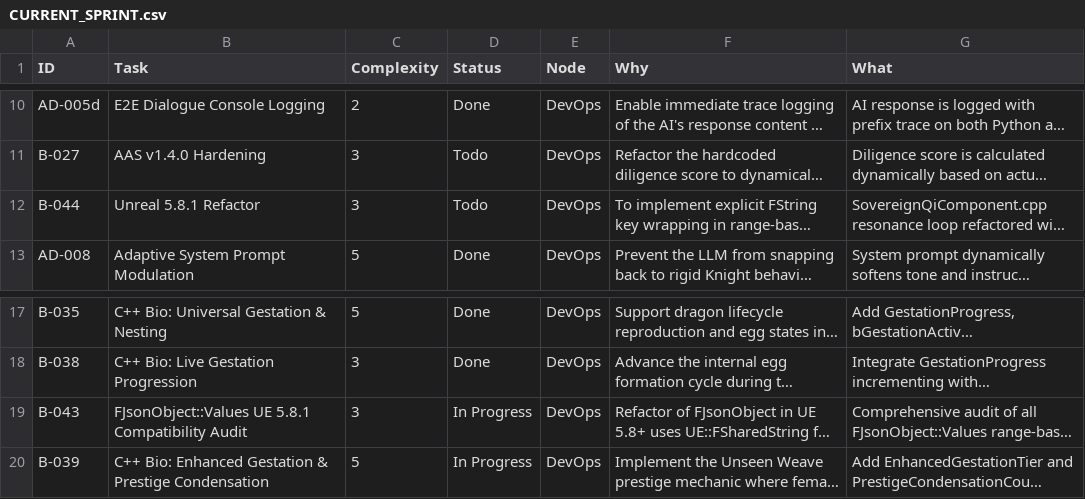
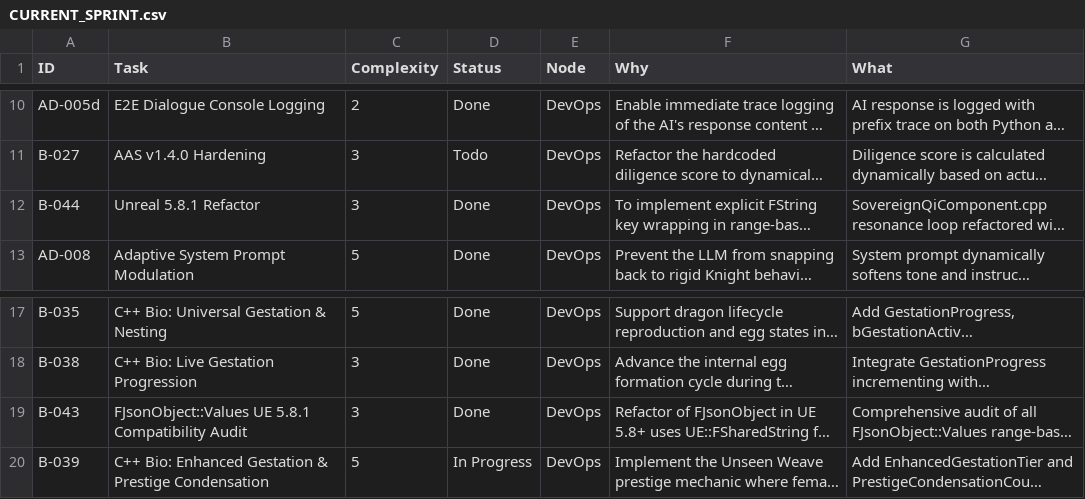
Before and after one commit to DanielAcourt/Wisps58, a CSV file: AI_Nexus/DevOps/CURRENT_SPRINT.csv, drawn as a sheet; only a part is shown, gaps mark what is left out; long unchanged cells end in …; the diff names each change by its address in the sheet, - before the commit and + after, or states it on an @@ line.

```diff
--- a/AI_Nexus/DevOps/CURRENT_SPRINT.csv
+++ b/AI_Nexus/DevOps/CURRENT_SPRINT.csv
-D12 (Status): Todo
+D12 (Status): Done
-D19 (Status): In Progress
+D19 (Status): Done
```
Also changed, not shown: 4 other files.
